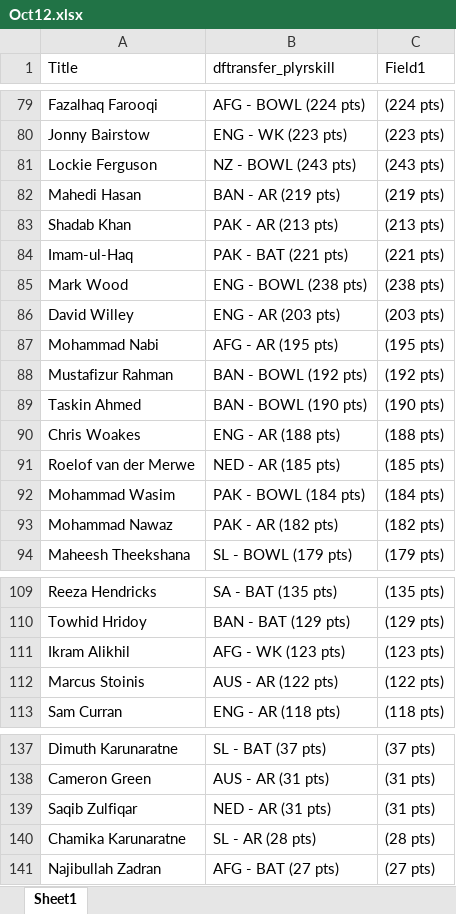
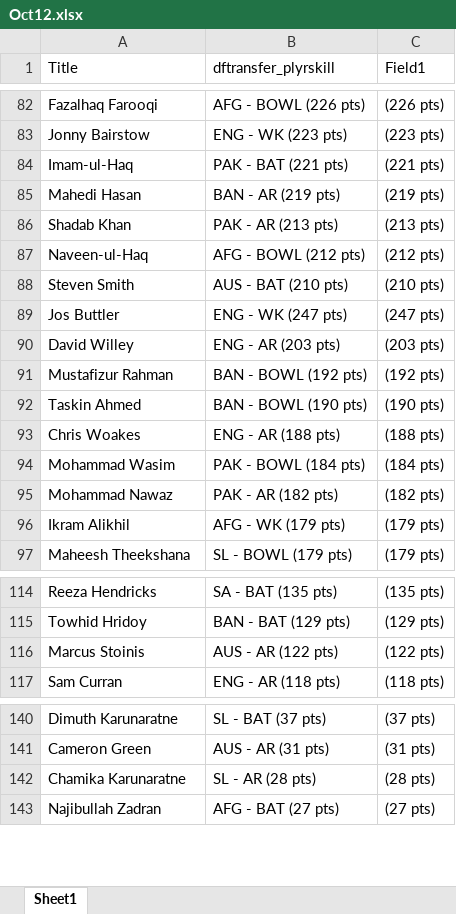
Before and after one commit to VishnuR123/Points-Table-React, an Excel workbook: public/Oct12.xlsx, sheet Sheet1, drawn as a sheet; only a part is shown, gaps mark what is left out; values as stored, in another font and other column widths than the file's, no borders; removed rows and columns are numbered as before the commit, all else as after; the diff covers the shown part only; the diff names each change by its address in the sheet, - before the commit and + after, or states it on an @@ line.

```diff
--- a/public/Oct12.xlsx (sheet Sheet1)
+++ b/public/Oct12.xlsx (sheet Sheet1)
-B82 (dftransfer_plyrskill): AFG - BOWL (224 pts)
+B82 (dftransfer_plyrskill): AFG - BOWL (226 pts)
-C82 (Field1): (224 pts)
+C82 (Field1): (226 pts)
@@ row 81 moved to row 77: Lockie Ferguson @@
@@ row 85 moved to row 78: Mark Wood @@
@@ row 126 moved to row 87: Naveen-ul-Haq @@
@@ row 127 moved to row 88: Steven Smith @@
@@ row 74 moved to row 89: Jos Buttler @@
-row 87: Mohammad Nabi | AFG - AR (195 pts) | (195 pts)
-row 91: Roelof van der Merwe | NED - AR (185 pts) | (185 pts)
+row 96: Ikram Alikhil | AFG - WK (179 pts) | (179 pts)
-row 111: Ikram Alikhil | AFG - WK (123 pts) | (123 pts)
-row 139: Saqib Zulfiqar | NED - AR (31 pts) | (31 pts)
```
Also changed, not shown: 17 added rows, 14 removed rows, 35 moved rows and 6 edited cells elsewhere in this sheet, 1 other file.
